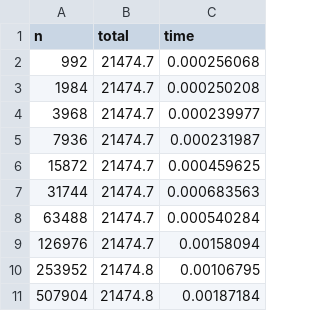
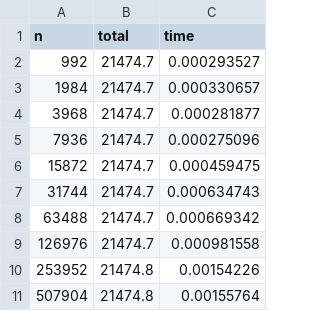
Before and after one commit to siull11/OS-code, a CSV file: ou2/output/test2-16.csv, drawn as a sheet.

```diff
--- a/ou2/output/test2-16.csv
+++ b/ou2/output/test2-16.csv
@@ -1,11 +1,11 @@
 n, total, time
-992,21474.7,0.000256068
-1984,21474.7,0.000250208
-3968,21474.7,0.000239977
-7936,21474.7,0.000231987
-15872,21474.7,0.000459625
-31744,21474.7,0.000683563
-63488,21474.7,0.000540284
-126976,21474.7,0.00158094
-253952,21474.8,0.00106795
-507904,21474.8,0.00187184
+992,21474.7,0.000293527
+1984,21474.7,0.000330657
+3968,21474.7,0.000281877
+7936,21474.7,0.000275096
+15872,21474.7,0.000459475
+31744,21474.7,0.000634743
+63488,21474.7,0.000669342
+126976,21474.7,0.000981558
+253952,21474.8,0.00154226
+507904,21474.8,0.00155764
```
Also changed, not shown: ou2/output/test1-1.csv, ou2/output/test1-4.csv, 29 other files.
